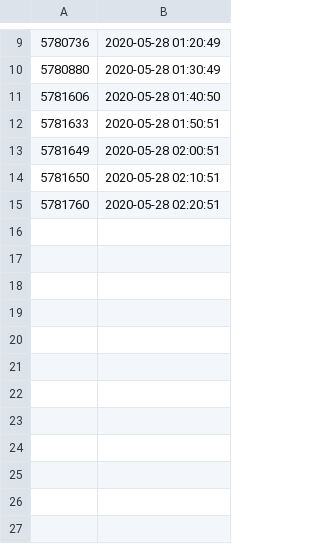
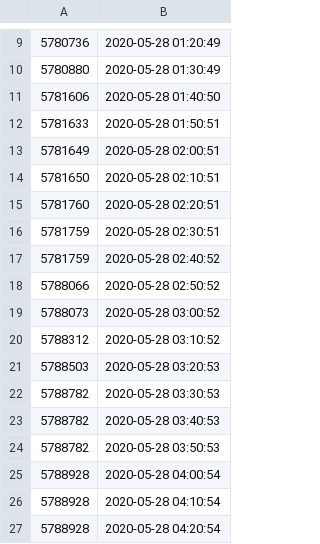
Before and after one commit to filiptronicek/corona-stats, a CSV file: data/2020.05.28-count.csv, drawn as a sheet; only a part is shown, gaps mark what is left out.

Commit message:
Data

```diff
--- a/data/2020.05.28-count.csv
+++ b/data/2020.05.28-count.csv
@@ -15 +15,13 @@
 5781760,2020-05-28 02:20:51
+5781759,2020-05-28 02:30:51
+5781759,2020-05-28 02:40:52
+5788066,2020-05-28 02:50:52
+5788073,2020-05-28 03:00:52
+5788312,2020-05-28 03:10:52
+5788503,2020-05-28 03:20:53
+5788782,2020-05-28 03:30:53
+5788782,2020-05-28 03:40:53
+5788782,2020-05-28 03:50:53
+5788928,2020-05-28 04:00:54
+5788928,2020-05-28 04:10:54
+5788928,2020-05-28 04:20:54
```
Also changed, not shown: data/2020.05.28-rate.csv.
